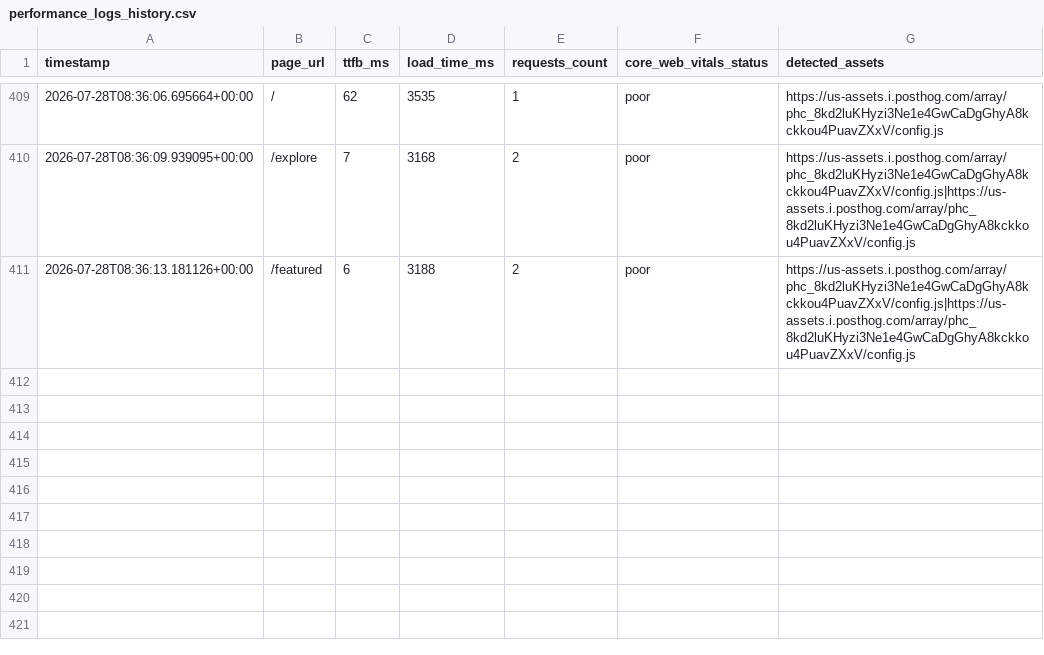
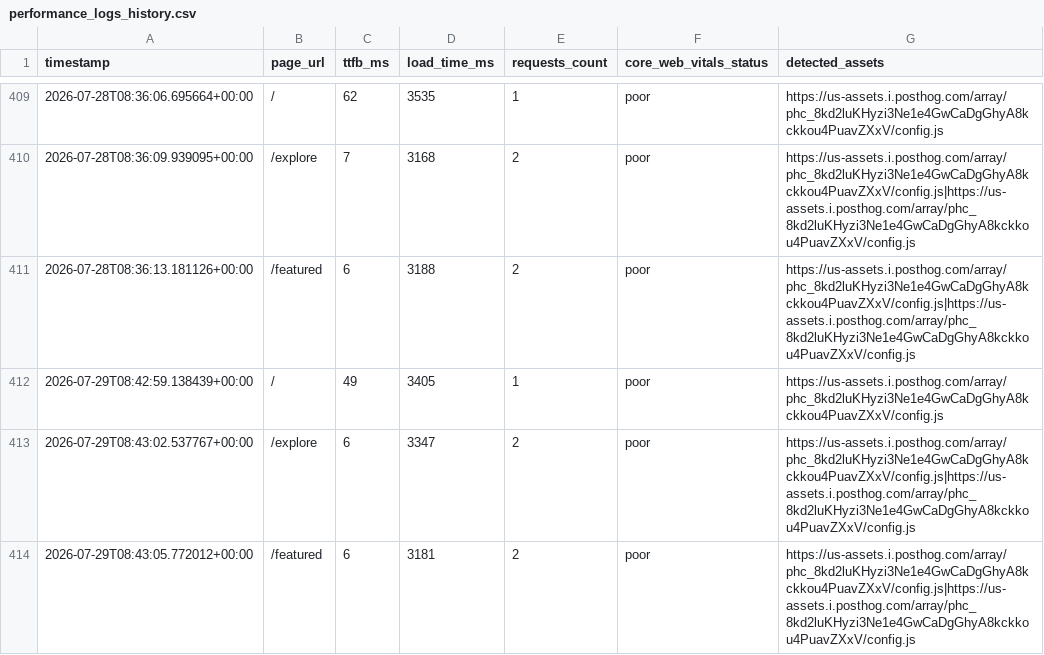
Before and after one commit to Niswan028/ai_ops_workflow_governor, a CSV file: data/performance_logs_history.csv, drawn as a sheet; only a part is shown, gaps mark what is left out; the diff names each change by its address in the sheet, - before the commit and + after, or states it on an @@ line.

```diff
--- a/data/performance_logs_history.csv
+++ b/data/performance_logs_history.csv
+row 412: 2026-07-29T08:42:59.138439+00:00 | / | 49 | 3405 | 1 | poor | https://us-assets.i.posthog.com/array/phc_8kd2luKHyzi3Ne1e4GwCaDgGhyA8kckkou4PuavZXxV/config.js
+row 413: 2026-07-29T08:43:02.537767+00:00 | /explore | 6 | 3347 | 2 | poor | https://us-assets.i.posthog.com/array/phc_8kd2luKHyzi3Ne1e4GwCaDgGhyA8kckkou4PuavZXxV/config.js|https://us-assets.i.posthog.com/array/phc_8kd2luKHyzi3Ne1e4GwCaDgGhyA8kckkou4PuavZXxV/config.js
+row 414: 2026-07-29T08:43:05.772012+00:00 | /featured | 6 | 3181 | 2 | poor | https://us-assets.i.posthog.com/array/phc_8kd2luKHyzi3Ne1e4GwCaDgGhyA8kckkou4PuavZXxV/config.js|https://us-assets.i.posthog.com/array/phc_8kd2luKHyzi3Ne1e4GwCaDgGhyA8kckkou4PuavZXxV/config.js
```
Also changed, not shown: data/performance_logs.csv, 2 other files.
